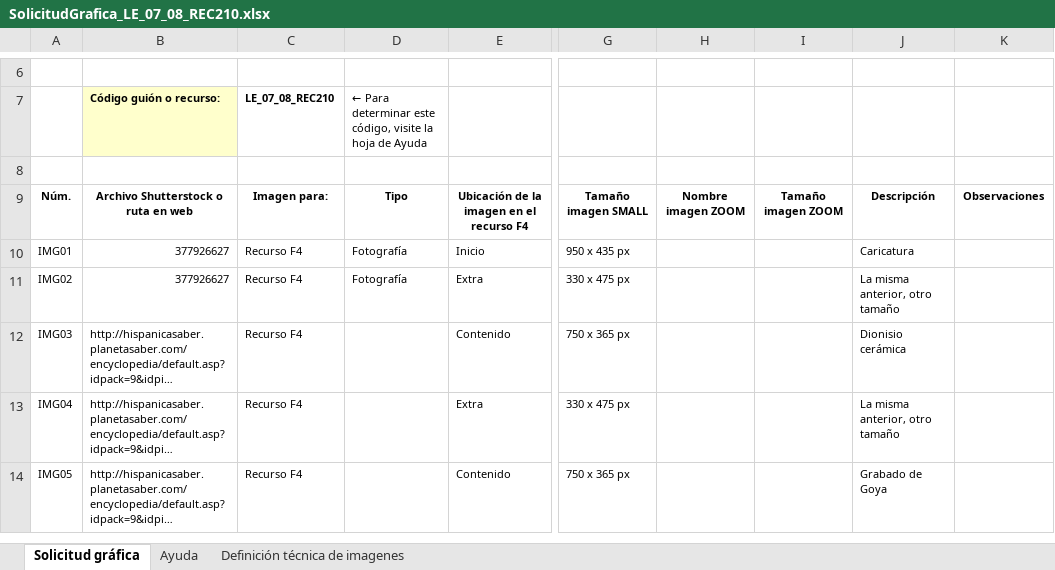
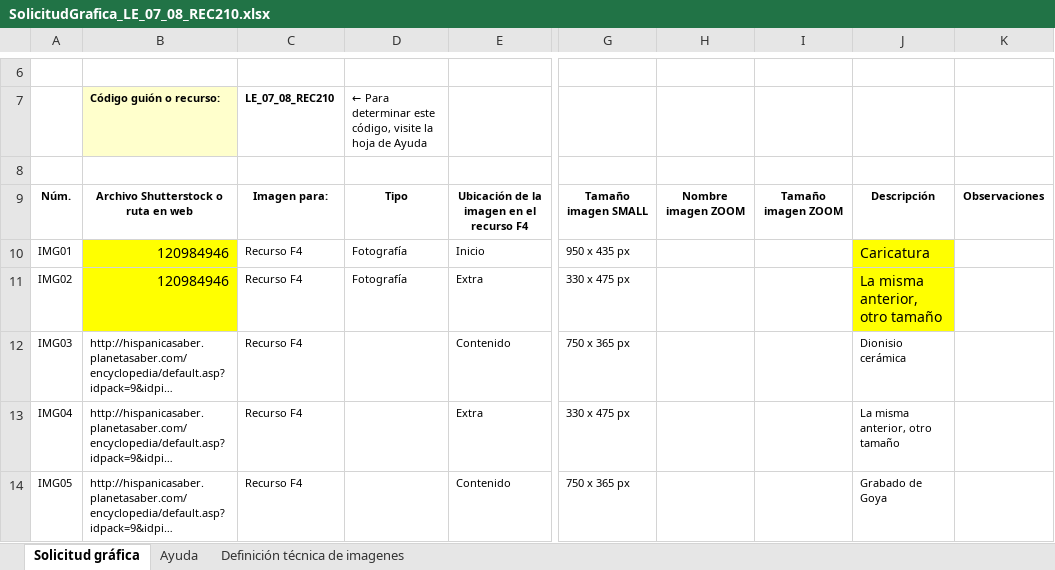
Before and after one commit to AulaPlanetaColombia/Lenguaje, an Excel workbook: fuentes/contenidos/grado07/guion08/SolicitudGrafica_LE_07_08_REC210.xlsx, sheet Solicitud gráfica, drawn as a sheet; only a part is shown, gaps mark what is left out; long unchanged cells end in …; values as stored, in another font and other column widths than the file's, no borders; conditional formats not drawn; the diff names each change by its address in the sheet, - before the commit and + after, or states it on an @@ line.

Commit message:
Ajuste

```diff
--- a/fuentes/contenidos/grado07/guion08/SolicitudGrafica_LE_07_08_REC210.xlsx (sheet Solicitud gráfica)
+++ b/fuentes/contenidos/grado07/guion08/SolicitudGrafica_LE_07_08_REC210.xlsx (sheet Solicitud gráfica)
-B10:B11: 377926627
+B10:B11: 120984946
-B10:B11 fill: none
+B10:B11 fill: #FFFF00, text size: larger
-J10:J11 fill: none
+J10:J11 fill: #FFFF00, text size: larger
```
